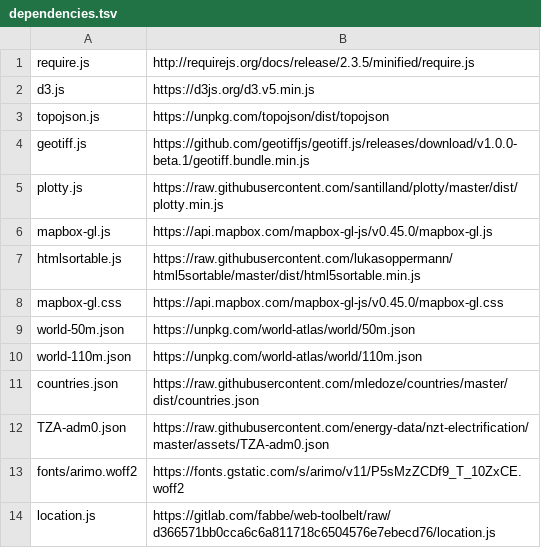
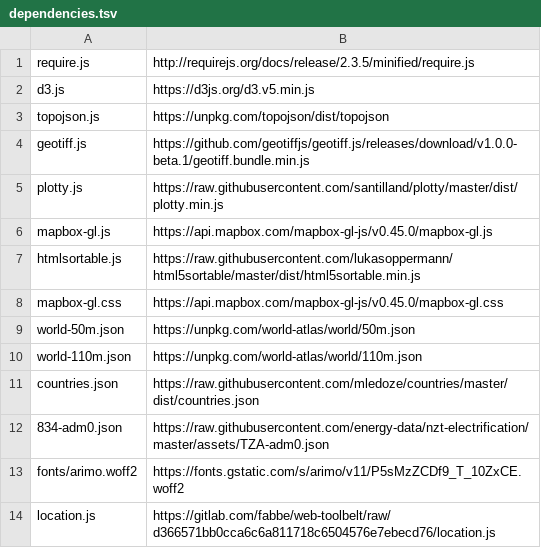
Before and after one commit to energyaccessexplorer/tool, a TSV file: dependencies.tsv, drawn as a sheet.

```diff
--- a/dependencies.tsv
+++ b/dependencies.tsv
@@ -11,3 +11,3 @@ world-110m.json	https://unpkg.com/world-atlas/world/110m.json
 countries.json	https://raw.githubusercontent.com/mledoze/countries/master/dist/countries.json
-TZA-adm0.json	https://raw.githubusercontent.com/energy-data/nzt-electrification/master/assets/TZA-adm0.json
+834-adm0.json	https://raw.githubusercontent.com/energy-data/nzt-electrification/master/assets/TZA-adm0.json
 fonts/arimo.woff2	https://fonts.gstatic.com/s/arimo/v11/P5sMzZCDf9_T_10ZxCE.woff2
```
Also changed, not shown: 1 other file.
